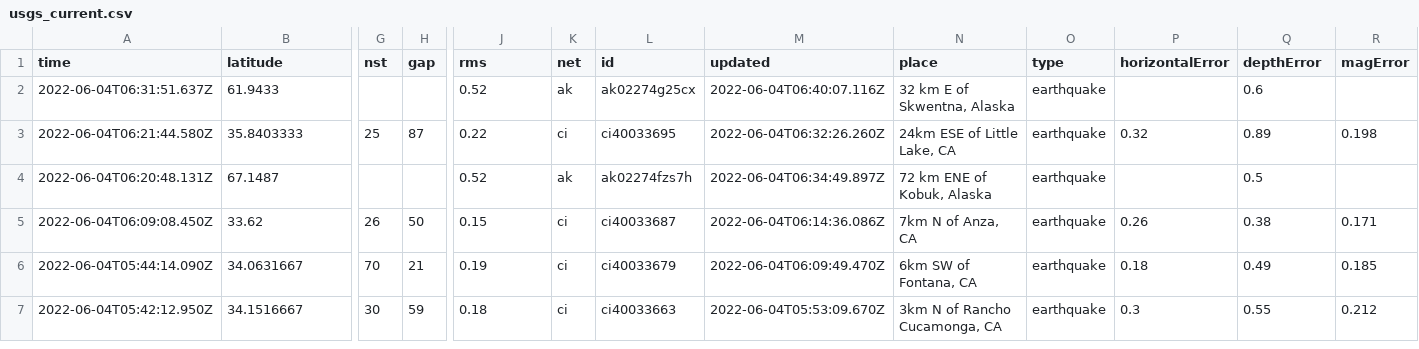
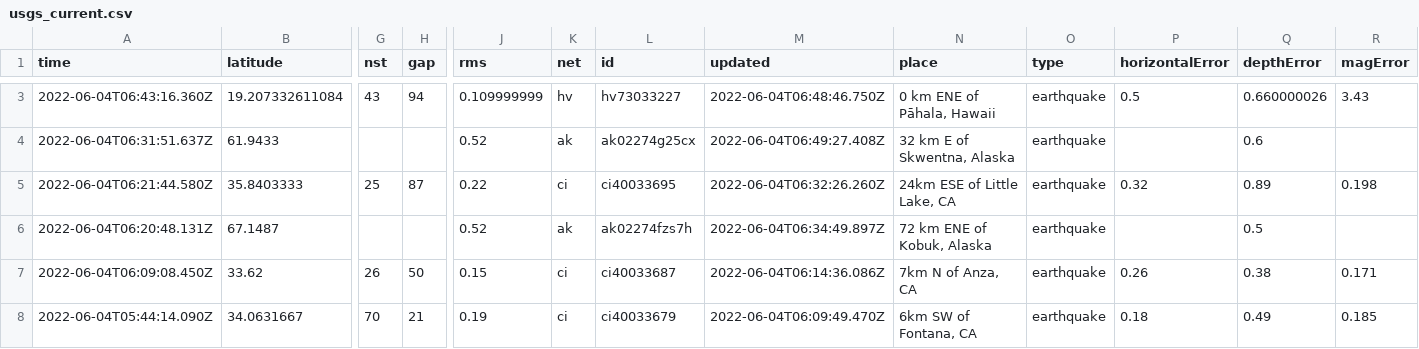
Before and after one commit to lalers/my-data-robot, a CSV file: usgs_current.csv, drawn as a sheet; only a part is shown, gaps mark what is left out; the shorter side is filled out with more unchanged rows; addresses are those after the commit; rows hold the shown columns only; the diff covers the shown part only; the diff names each change by its address in the sheet, - before the commit and + after, or states it on an @@ line.

```diff
--- a/usgs_current.csv
+++ b/usgs_current.csv
+row 3: 2022-06-04T06:43:16.360Z | 19.207332611084 | 43 | 94 | 0.109999999 | hv | hv73033227 | 2022-06-04T06:48:46.750Z | 0 km ENE of Pāhala, Hawaii | earthquake | 0.5 | 0.660000026 | 3.43
-M4 (updated): 2022-06-04T06:40:07.116Z
+M4 (updated): 2022-06-04T06:49:27.408Z
```
Also changed, not shown: 3 added rows and 8 edited cells elsewhere in this file.
